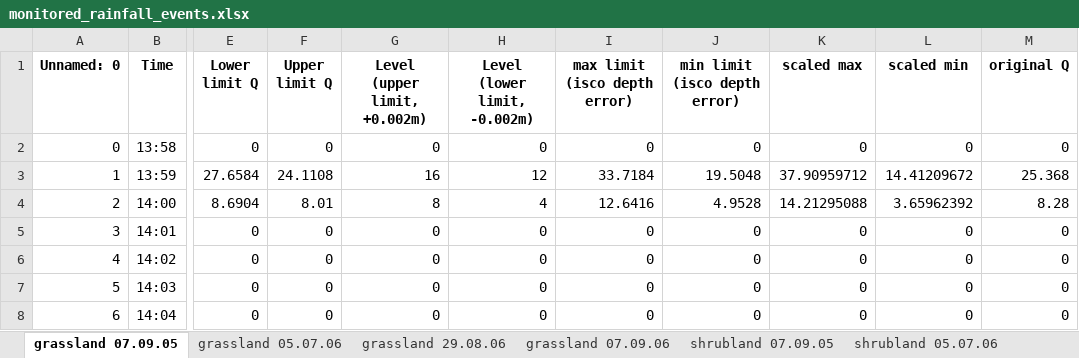
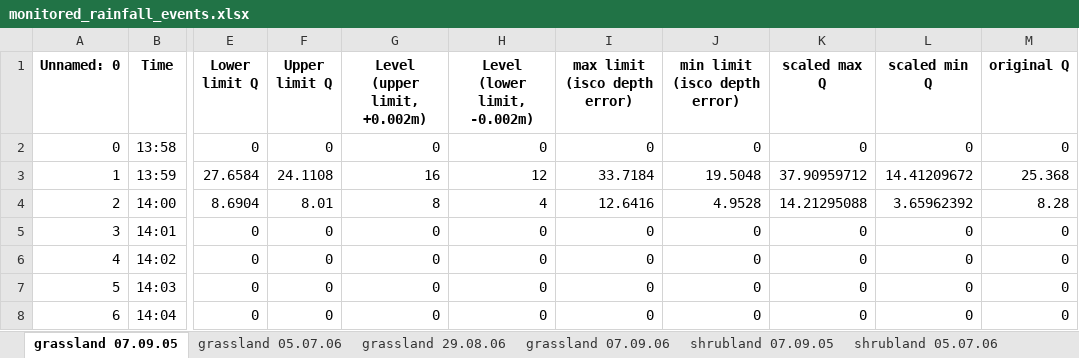
Before and after one commit to Hajali-Selim/sandpile-erosion-connectivity, an Excel workbook: field-data/monitored_rainfall_events.xlsx, sheet grassland 07.09.05, drawn as a sheet; only a part is shown, gaps mark what is left out; values as stored, in another font and other column widths than the file's, no borders; the diff names each change by its address in the sheet, - before the commit and + after, or states it on an @@ line.

```diff
--- a/field-data/monitored_rainfall_events.xlsx (sheet grassland 07.09.05)
+++ b/field-data/monitored_rainfall_events.xlsx (sheet grassland 07.09.05)
-K1: scaled max
+K1: scaled max Q
-L1: scaled min
+L1: scaled min Q
```
Also changed, not shown: sheet grassland 05.07.06, sheet shrubland 11.08.06, sheet shrubland 05.07.06, sheet shrubland 07.09.05, sheet shrubland 23.08.06, sheet grassland 07.09.06, 2 more sheets, 3 other files.
